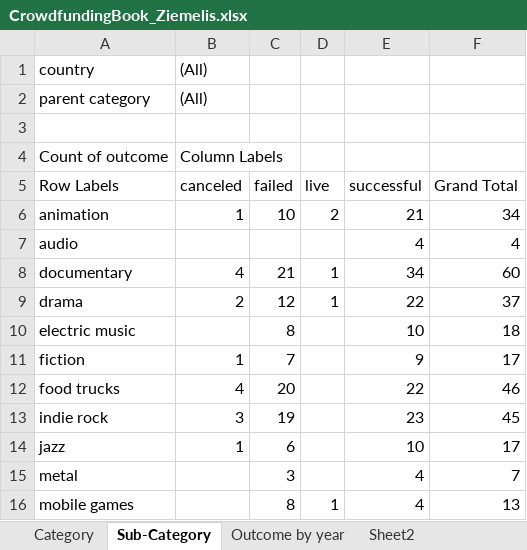
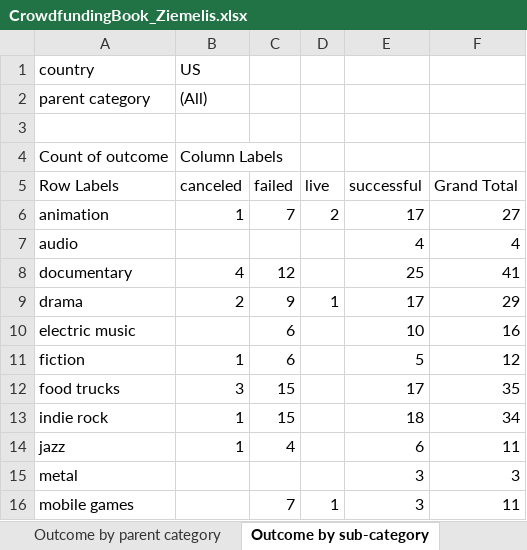
Before and after one commit to lziemelis/oct2024_data_week1_excel, an Excel workbook: Submission/CrowdfundingBook_Ziemelis.xlsx, sheet Outcome by sub-category, drawn as a sheet; only a part is shown; values as stored, in another font and other column widths than the file's, no borders; charts and pictures not drawn; the diff covers the shown part only; the diff names each change by its address in the sheet, - before the commit and + after, or states it on an @@ line.

```diff
--- a/Submission/CrowdfundingBook_Ziemelis.xlsx (sheet Outcome by sub-category)
+++ b/Submission/CrowdfundingBook_Ziemelis.xlsx (sheet Outcome by sub-category)
-sheet tab: Category
+sheet tab: Outcome by parent category
-sheet tab: Sub-Category
+sheet tab: Outcome by sub-category
-B1 (canceled): (All)
+B1 (canceled): US
-C6 (failed): 10
+C6 (failed): 7
-E6 (successful): 21
+E6 (successful): 17
-F6 (Grand Total): 34
+F6 (Grand Total): 27
-C8 (failed): 21
+C8 (failed): 12
-D8 (live): 1
+D8 (live): (empty)
-E8 (successful): 34
+E8 (successful): 25
-F8 (Grand Total): 60
+F8 (Grand Total): 41
-C9 (failed): 12
+C9 (failed): 9
-E9 (successful): 22
+E9 (successful): 17
-F9 (Grand Total): 37
+F9 (Grand Total): 29
-C10 (failed): 8
+C10 (failed): 6
-F10 (Grand Total): 18
+F10 (Grand Total): 16
-C11 (failed): 7
+C11 (failed): 6
-E11 (successful): 9
+E11 (successful): 5
-F11 (Grand Total): 17
+F11 (Grand Total): 12
-B12 (canceled): 4
+B12 (canceled): 3
-C12 (failed): 20
+C12 (failed): 15
-E12 (successful): 22
+E12 (successful): 17
-F12 (Grand Total): 46
+F12 (Grand Total): 35
-B13 (canceled): 3
+B13 (canceled): 1
-C13 (failed): 19
+C13 (failed): 15
-E13 (successful): 23
+E13 (successful): 18
-F13 (Grand Total): 45
+F13 (Grand Total): 34
-C14 (failed): 6
+C14 (failed): 4
-E14 (successful): 10
+E14 (successful): 6
-F14 (Grand Total): 17
+F14 (Grand Total): 11
-C15 (failed): 3
+C15 (failed): (empty)
-E15:E16 (successful): 4
+E15:E16 (successful): 3
-F15 (Grand Total): 7
+F15 (Grand Total): 3
-C16 (failed): 8
+C16 (failed): 7
-F16 (Grand Total): 13
+F16 (Grand Total): 11
```
Also changed, not shown: 48 edited cells elsewhere in this sheet, sheet Crowdfunding, sheet Outcome by parent category, other sheet tabs, formulas that keep their value, charts or pictures, 1 other file.
